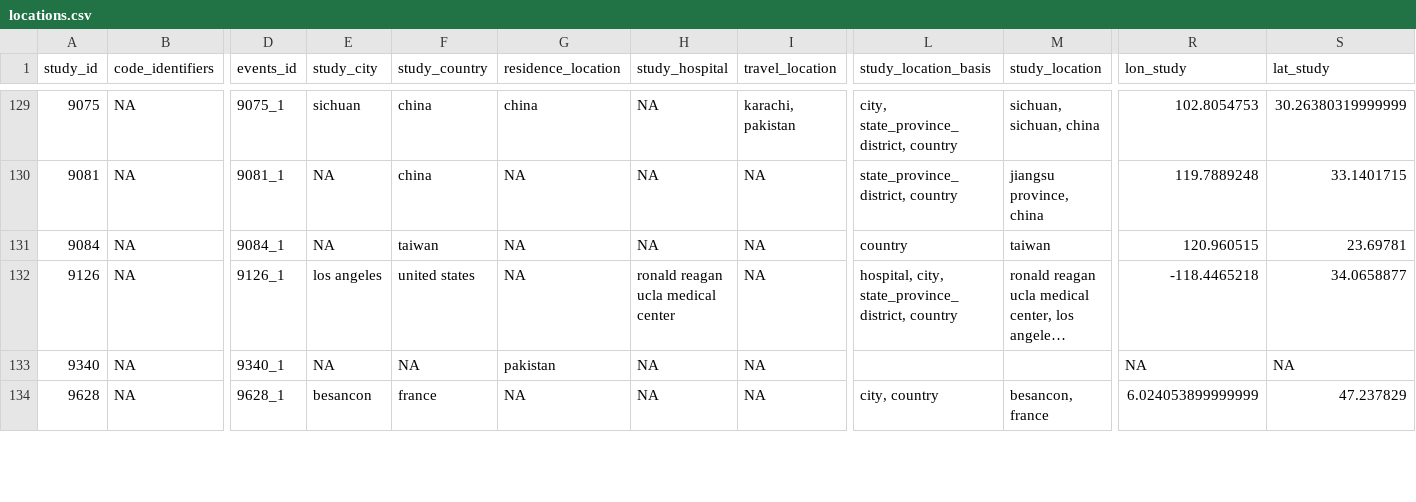
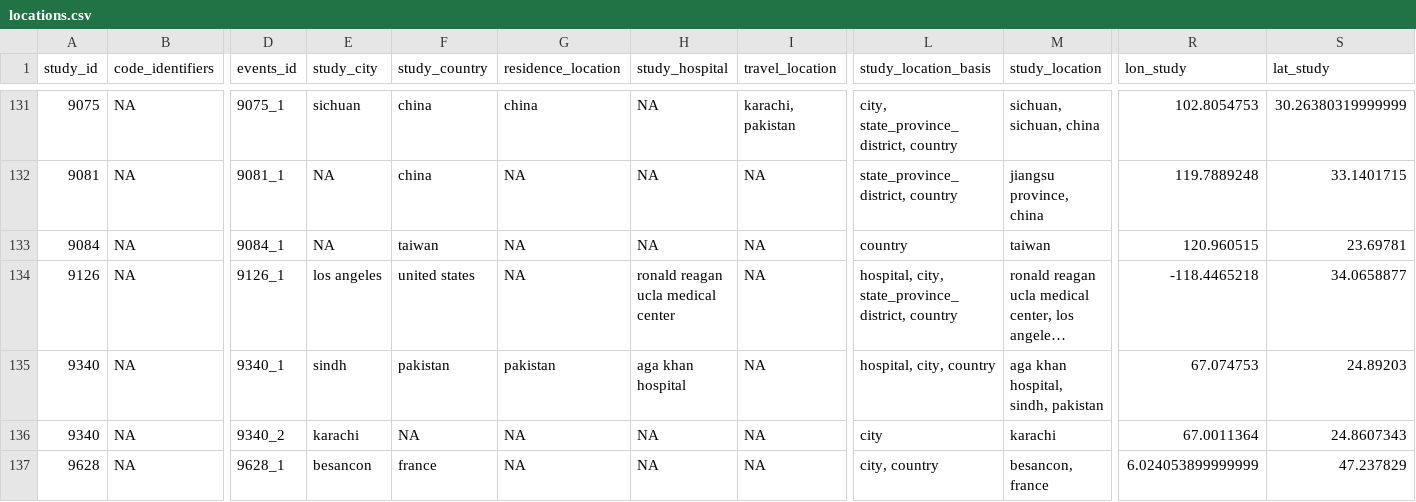
Before and after one commit to ecohealthalliance/amr-db, a CSV file: data/locations.csv, drawn as a sheet; only a part is shown, gaps mark what is left out; long unchanged cells end in …; addresses are those after the commit; rows hold the shown columns only; the diff covers the shown part only; the diff names each change by its address in the sheet, - before the commit and + after, or states it on an @@ line.

Commit message:
Incorporate new studies with locations added

```diff
--- a/data/locations.csv
+++ b/data/locations.csv
-E135 (study_city): NA
+E135 (study_city): sindh
-F135 (study_country): NA
+F135 (study_country): pakistan
-H135 (study_hospital): NA
+H135 (study_hospital): aga khan hospital
-L135 (study_location_basis): (empty)
+L135 (study_location_basis): hospital, city, country
-M135 (study_location): (empty)
+M135 (study_location): aga khan hospital, sindh, pakistan
-R135 (lon_study): NA
+R135 (lon_study): 67.074753
-S135 (lat_study): NA
+S135 (lat_study): 24.89203
+row 136: 9340 | NA | 9340_2 | karachi | NA | NA | NA | NA | city | karachi | 67.0011364 | 24.8607343
```
Also changed, not shown: 3 added rows and 21 edited cells elsewhere in this file, data-raw/geocode_locations_complete.csv, data/events_db.csv, 6 other files.
